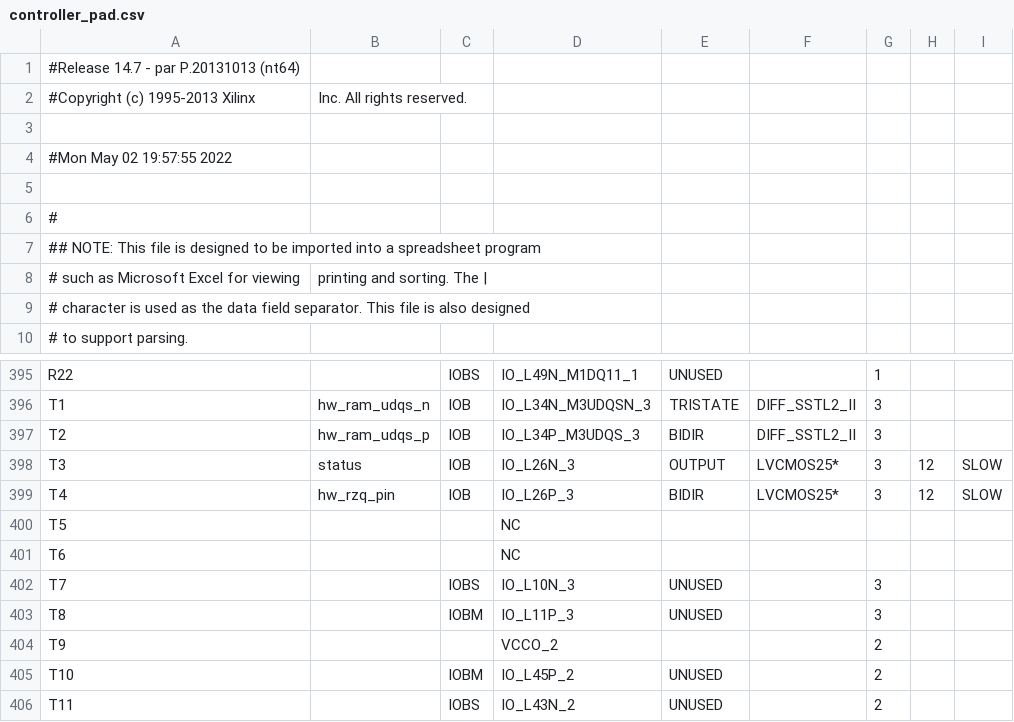
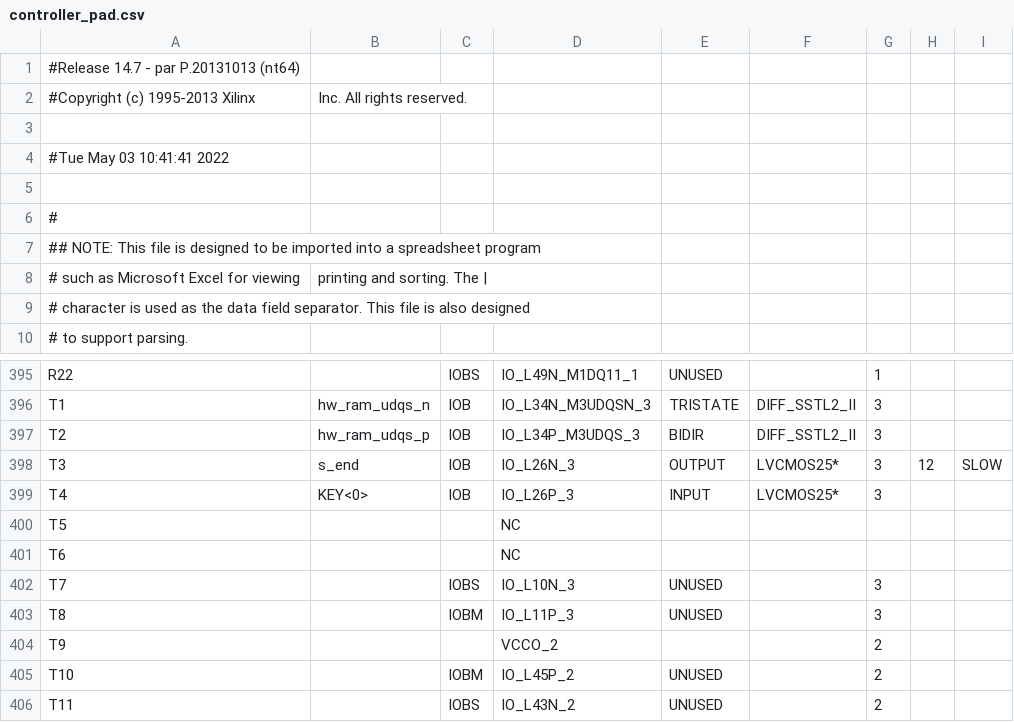
Before and after one commit to thomasbiv/CDA4203L-TeamLGSB, a CSV file: Final Project/Final_FSM/controller_pad.csv, drawn as a sheet; only a part is shown, gaps mark what is left out; the diff covers the shown part only; the diff names each change by its address in the sheet, - before the commit and + after, or states it on an @@ line.

```diff
--- a/Final Project/Final_FSM/controller_pad.csv
+++ b/Final Project/Final_FSM/controller_pad.csv
-A4: #Mon May 02 19:57:55 2022
+A4: #Tue May 03 10:41:41 2022
-B398: status
+B398: s_end
-B399: hw_rzq_pin
+B399: KEY<0>
-E399: BIDIR
+E399: INPUT
-H399: 12
+H399: (empty)
-I399: SLOW
+I399: (empty)
```
Also changed, not shown: 41 edited cells elsewhere in this file, 51 other files.
